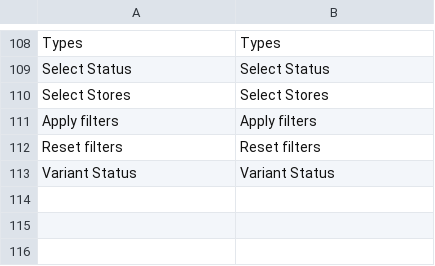
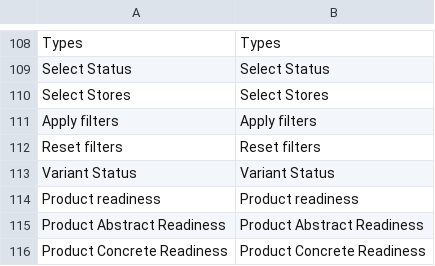
Before and after one commit to spryker/product-management, a CSV file: data/translation/Zed/en_US.csv, drawn as a sheet; only a part is shown, gaps mark what is left out; the diff names each change by its address in the sheet, - before the commit and + after, or states it on an @@ line.

```diff
--- a/data/translation/Zed/en_US.csv
+++ b/data/translation/Zed/en_US.csv
+row 114: Product readiness | Product readiness
+row 115: Product Abstract Readiness | Product Abstract Readiness
+row 116: Product Concrete Readiness | Product Concrete Readiness
```
Also changed, not shown: data/translation/Zed/de_DE.csv, 13 other files.
